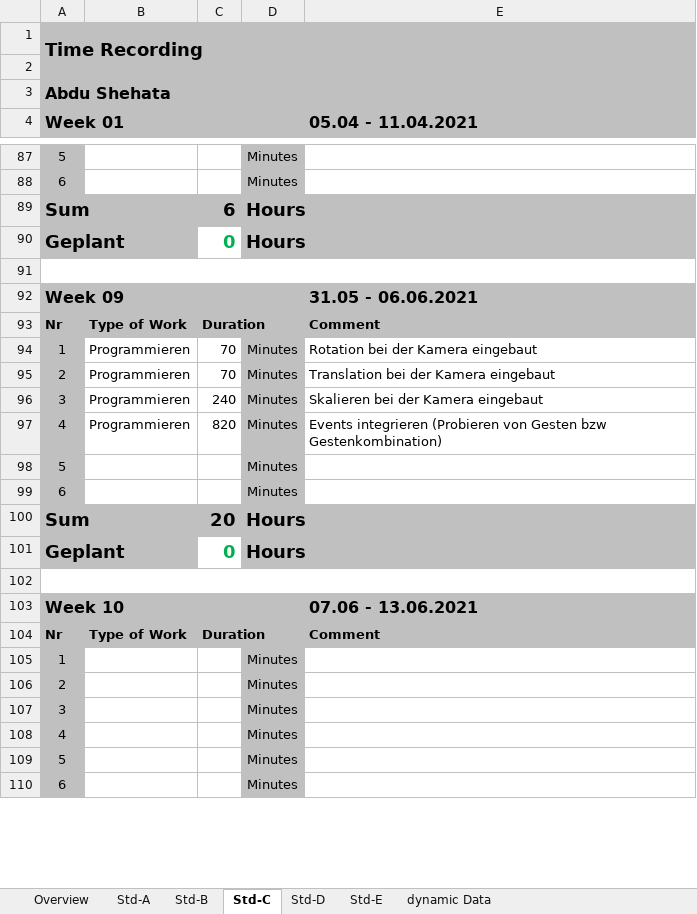
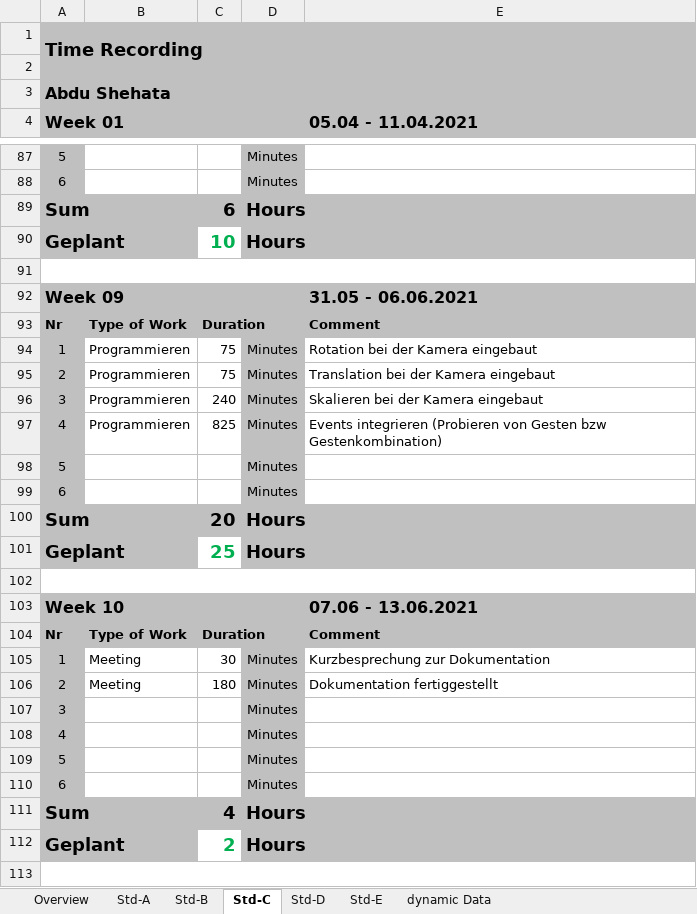
Before and after one commit to abdo643-HULK/Raytracing-on-Android-Sem2, an Excel workbook: Documentation/ProjectDocumentation/Time_recording.xlsx, sheet Std-C, drawn as a sheet; only a part is shown, gaps mark what is left out; the shorter side is filled out with more unchanged rows; values as stored, in another font and other column widths than the file's, no borders; the diff covers the shown part only; the diff names each change by its address in the sheet, - before the commit and + after, or states it on an @@ line.

Commit message:
Zeiteinteilung fertiggestellt

```diff
--- a/Documentation/ProjectDocumentation/Time_recording.xlsx (sheet Std-C)
+++ b/Documentation/ProjectDocumentation/Time_recording.xlsx (sheet Std-C)
-C90: 0
+C90: 10
-C94:C95: 70
+C94:C95: 75
-C97: 820
+C97: 825
-C101: 0
+C101: 25
-B105: (empty)
+B105: Meeting
-C105: (empty)
+C105: 30
-E105 (05.04 - 11.04.2021): (empty)
+E105 (05.04 - 11.04.2021): Kurzbesprechung zur Dokumentation
+row 106: 2 | Meeting | 180 | Minutes | Dokumentation fertiggestellt
@@ row 118 moved to row 107: 3 @@
@@ row 119 moved to row 108: 4 @@
@@ row 120 moved to row 109: 5 @@
@@ row 121 moved to row 110: 6 @@
+row 111: Sum |  | 4 | Hours
+row 112: Geplant |  | 2 | Hours
+row 113: (empty)
```
Also changed, not shown: 1 added row, 5 removed rows, 2 moved rows and 31 edited cells elsewhere in this sheet, sheet Overview.
